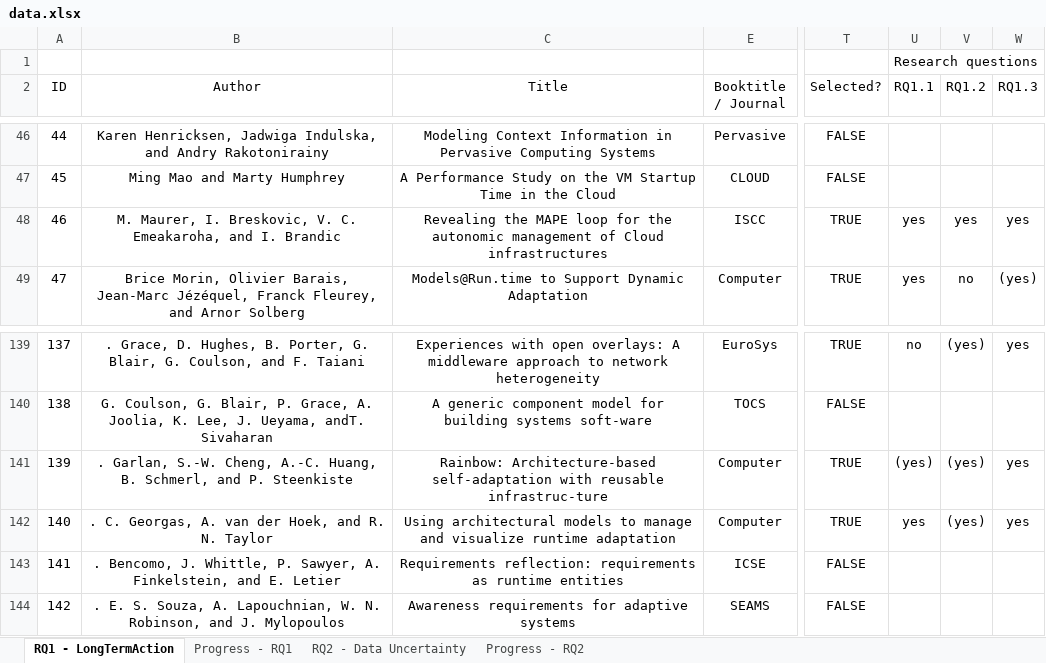
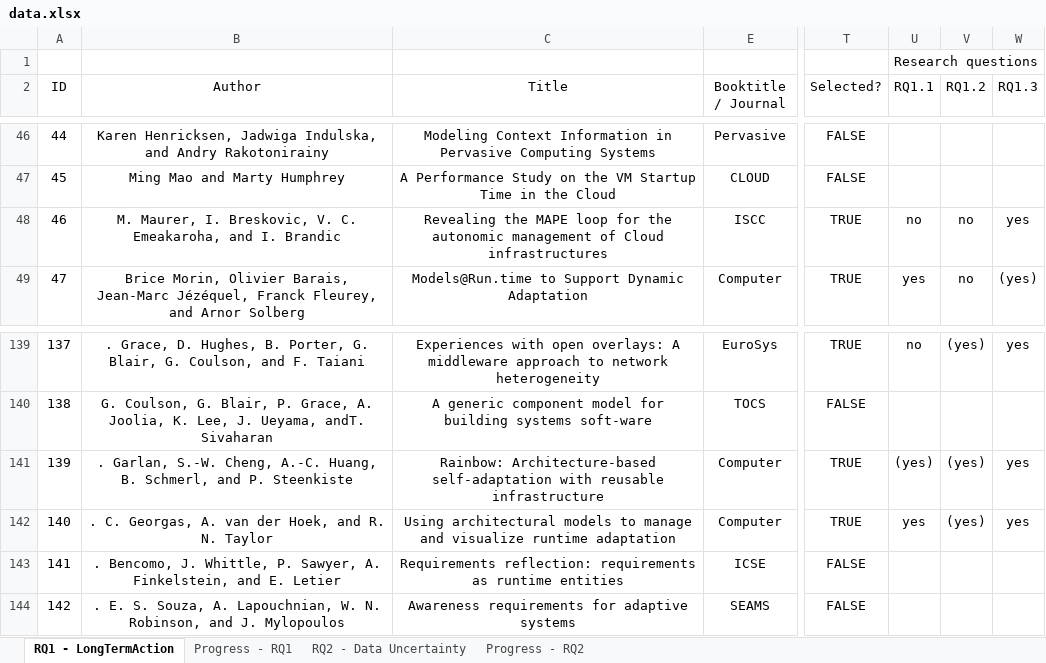
Before and after one commit to lmouline/thesis, an Excel workbook: sota/src/data.xlsx, sheet RQ1 - LongTermAction, drawn as a sheet; only a part is shown, gaps mark what is left out; values as stored, in another font and other column widths than the file's, no borders; conditional formats not drawn; the diff names each change by its address in the sheet, - before the commit and + after, or states it on an @@ line.

```diff
--- a/sota/src/data.xlsx (sheet RQ1 - LongTermAction)
+++ b/sota/src/data.xlsx (sheet RQ1 - LongTermAction)
-U48 (RQ1.1): yes
+U48 (RQ1.1): no
-V48 (RQ1.2): yes
+V48 (RQ1.2): no
-C141 (Title): …with reusable infrastruc-ture
+C141 (Title): …with reusable infrastructure
```
Also changed, not shown: hidden cells, 5 other files.
